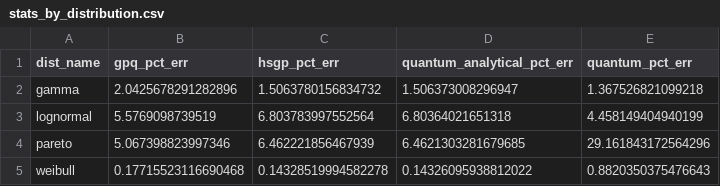
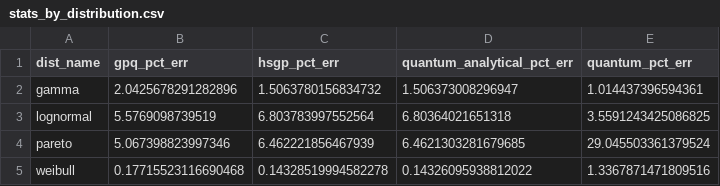
Before and after one commit to valterUo/gaussian_quantum, a CSV file: figures/stats_by_distribution.csv, drawn as a sheet.

```diff
--- a/figures/stats_by_distribution.csv
+++ b/figures/stats_by_distribution.csv
@@ -1,5 +1,5 @@
 dist_name,gpq_pct_err,hsgp_pct_err,quantum_analytical_pct_err,quantum_pct_err
-gamma,2.0425678291282896,1.5063780156834732,1.506373008296947,1.367526821099218
-lognormal,5.5769098739519,6.803783997552564,6.80364021651318,4.458149404940199
-pareto,5.067398823997346,6.462221856467939,6.4621303281679685,29.161843172564296
-weibull,0.17715523116690468,0.14328519994582278,0.14326095938812022,0.8820350375476643
+gamma,2.0425678291282896,1.5063780156834732,1.506373008296947,1.014437396594361
+lognormal,5.5769098739519,6.803783997552564,6.80364021651318,3.5591243425086825
+pareto,5.067398823997346,6.462221856467939,6.4621303281679685,29.045503361379524
+weibull,0.17715523116690468,0.14328519994582278,0.14326095938812022,1.3367871471809516
```
Also changed, not shown: figures/stats_by_payoff.csv, figures/stats_errors.csv, 41 other files.
